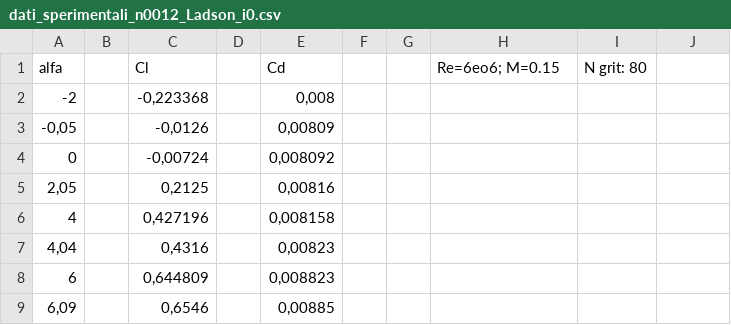
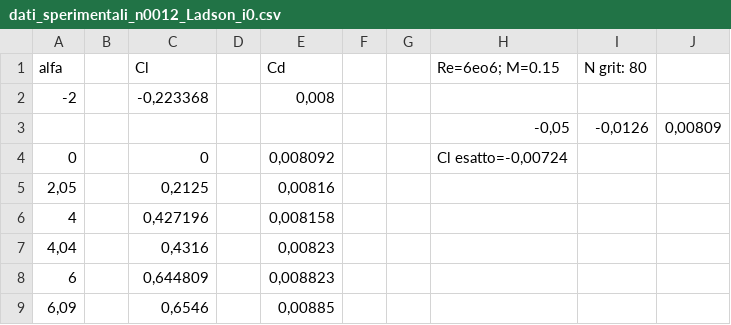
Before and after one commit to LuigiFragliasso02/Progetto_SU2_aerodinamica, a CSV file: tools-master/tools-master/ALL_AOA_i=0.000_513x257/dati_sperimentali_n0012_Ladson_i0.csv, drawn as a sheet; only a part is shown; removed rows and columns are numbered as before the commit, all else as after; the diff names each change by its address in the sheet, - before the commit and + after, or states it on an @@ line.

```diff
--- a/tools-master/tools-master/ALL_AOA_i=0.000_513x257/dati_sperimentali_n0012_Ladson_i0.csv
+++ b/tools-master/tools-master/ALL_AOA_i=0.000_513x257/dati_sperimentali_n0012_Ladson_i0.csv
-row 3: -0,05 |  | -0,0126 |  | 0,00809
+row 3:  |  |  |  |  |  |  | -0,05 | -0,0126 | 0,00809
-C4 (Cl): -0,00724
+C4 (Cl): 0
-H4 (Re=6eo6; M=0.15): (empty)
+H4 (Re=6eo6; M=0.15): Cl esatto=-0,00724
```
Also changed, not shown: 33 other files.
